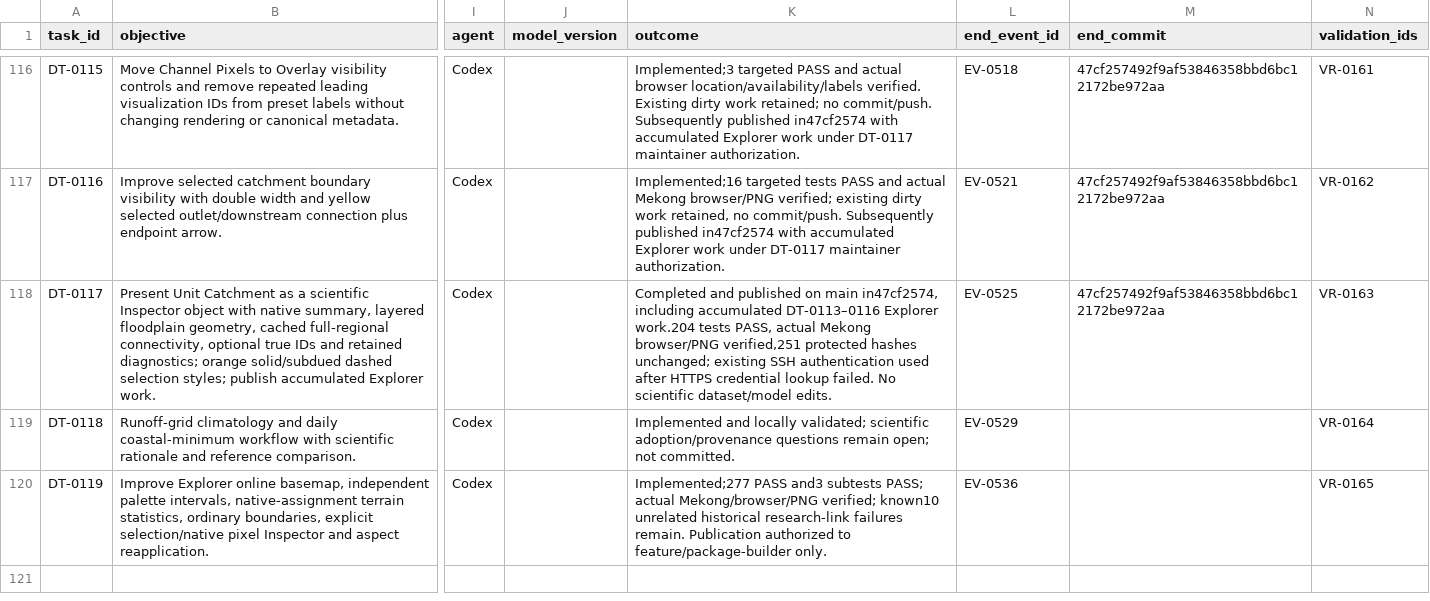
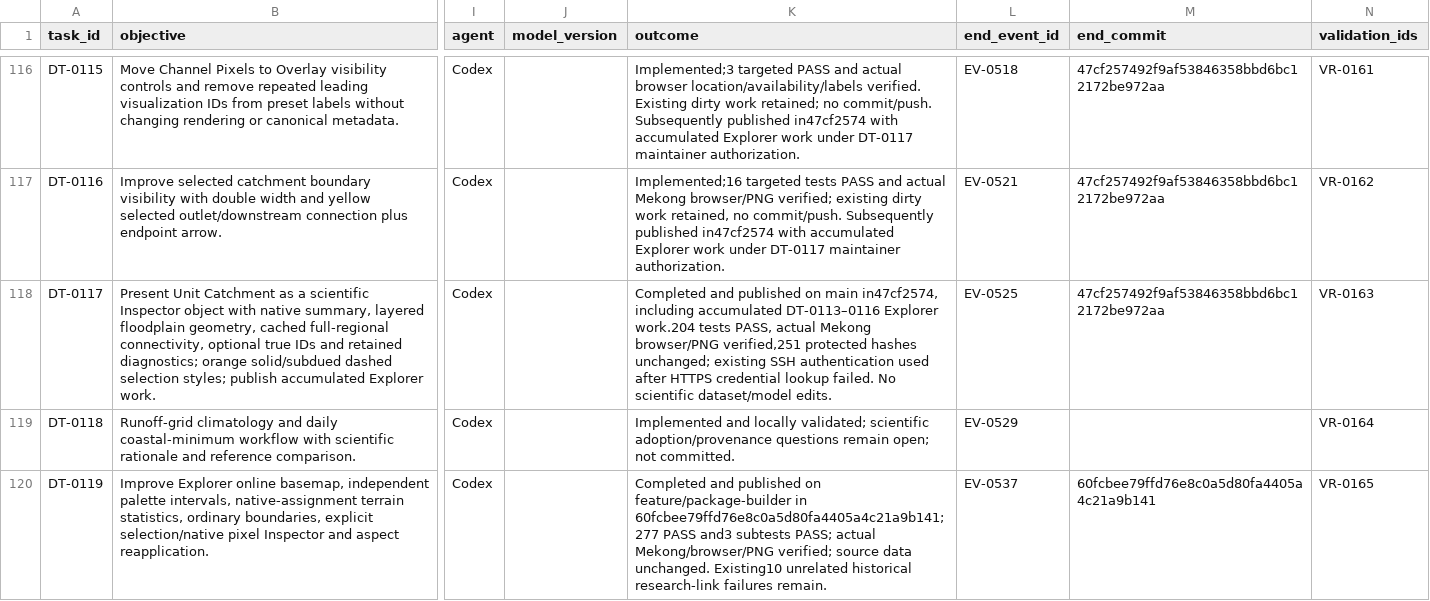
Before and after one commit to global-hydrodynamics/cmf_v5_beta, a CSV file: research/development_tasks.csv, drawn as a sheet; only a part is shown, gaps mark what is left out; the diff names each change by its address in the sheet, - before the commit and + after, or states it on an @@ line.

```diff
--- a/research/development_tasks.csv
+++ b/research/development_tasks.csv
-K120 (outcome): Implemented;277 PASS and3 subtests PASS; actual Mekong/browser/PNG verified; known10 unrelated historical research-link failures remain. Publication authorized to feature/package-builder only.
+K120 (outcome): Completed and published on feature/package-builder in 60fcbee79ffd76e8c0a5d80fa4405a4c21a9b141;277 PASS and3 subtests PASS; actual Mekong/browser/PNG verified; source data unchanged. Existing10 unrelated historical research-link failures remain.
-L120 (end_event_id): EV-0536
+L120 (end_event_id): EV-0537
-M120 (end_commit): (empty)
+M120 (end_commit): 60fcbee79ffd76e8c0a5d80fa4405a4c21a9b141
```
Also changed, not shown: research/events.csv, 3 other files.
